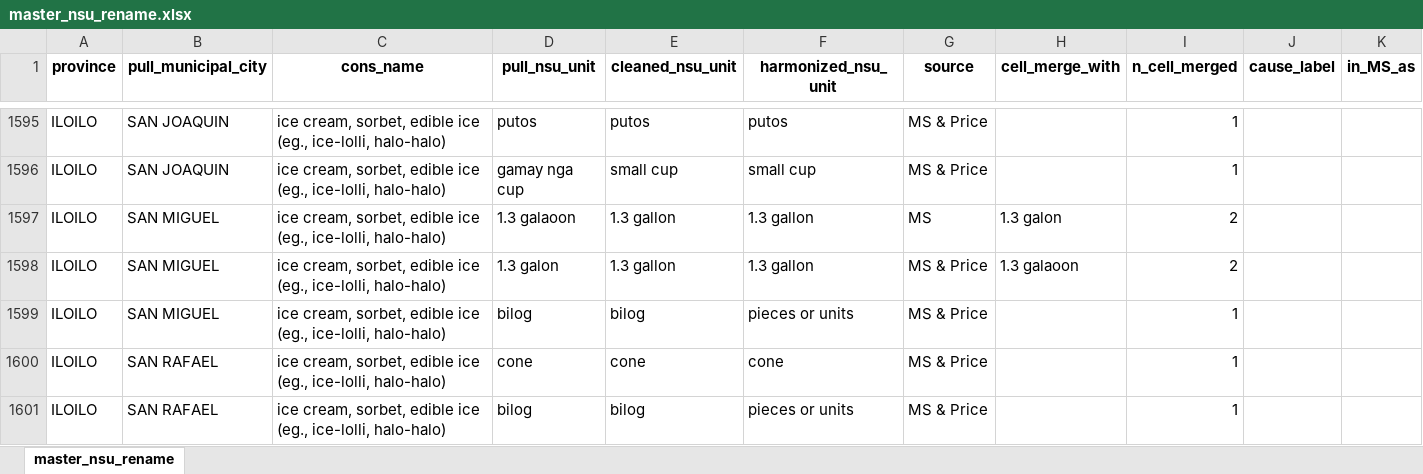
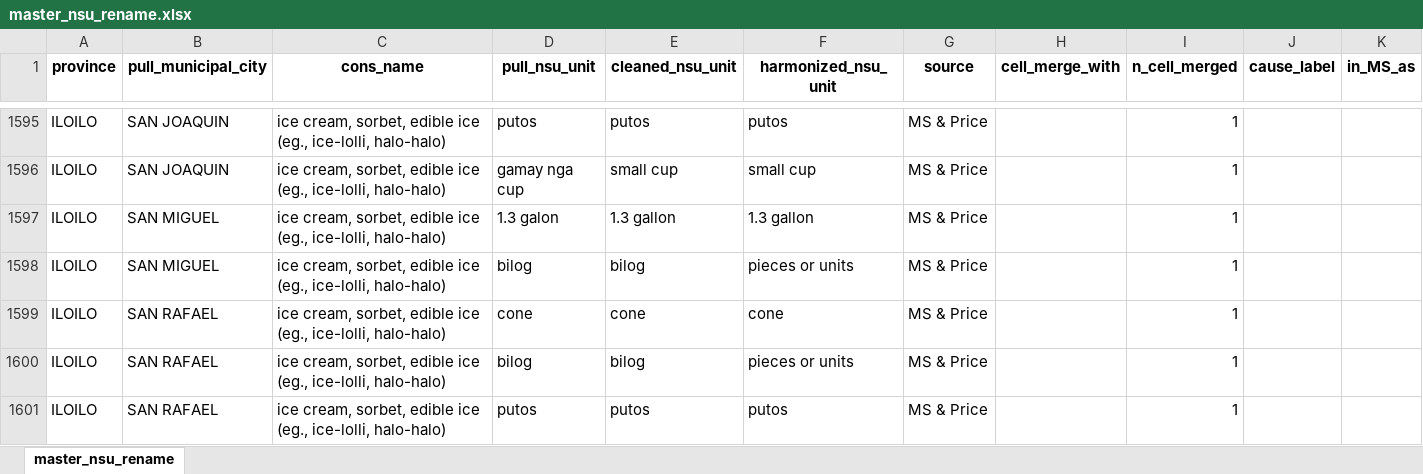
Before and after one commit to Shineyang03/nsu-market-survey-cleaning, an Excel workbook: outputs/tables/master_nsu_rename.xlsx, sheet master_nsu_rename, drawn as a sheet; only a part is shown, gaps mark what is left out; the shorter side is filled out with more unchanged rows; values as stored, in another font and other column widths than the file's, no borders; removed rows and columns are numbered as before the commit, all else as after; rows hold the shown columns only; the diff names each change by its address in the sheet, - before the commit and + after, or states it on an @@ line.

```diff
--- a/outputs/tables/master_nsu_rename.xlsx (sheet master_nsu_rename)
+++ b/outputs/tables/master_nsu_rename.xlsx (sheet master_nsu_rename)
-row 1597: ILOILO | SAN MIGUEL | ice cream, sorbet, edible ice (eg., ice-lolli, halo-halo) | 1.3 galaoon | 1.3 gallon | 1.3 gallon | MS | 1.3 galon | 2
-H1597 (cell_merge_with): 1.3 galaoon
+H1597 (cell_merge_with): (empty)
-I1597 (n_cell_merged): 2
+I1597 (n_cell_merged): 1
```
Also changed, not shown: 6 other files.
